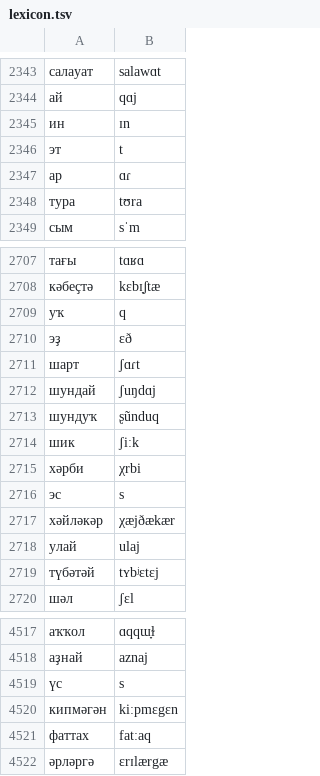
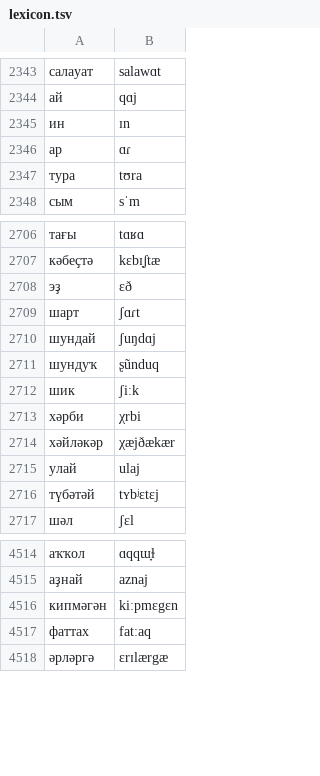
Before and after one commit to neurlang/dataset, a TSV file: bashkir/lexicon.tsv, drawn as a sheet; only a part is shown, gaps mark what is left out; the diff names each change by its address in the sheet, - before the commit and + after, or states it on an @@ line.

```diff
--- a/bashkir/lexicon.tsv
+++ b/bashkir/lexicon.tsv
-row 2346: эт | t
-row 2709: уҡ | q
-row 2716: эс | s
-row 4519: үс | s
```
Also changed, not shown: azerbaijani/lexicon.tsv, belarusian/lexicon.tsv, 29 other files.
